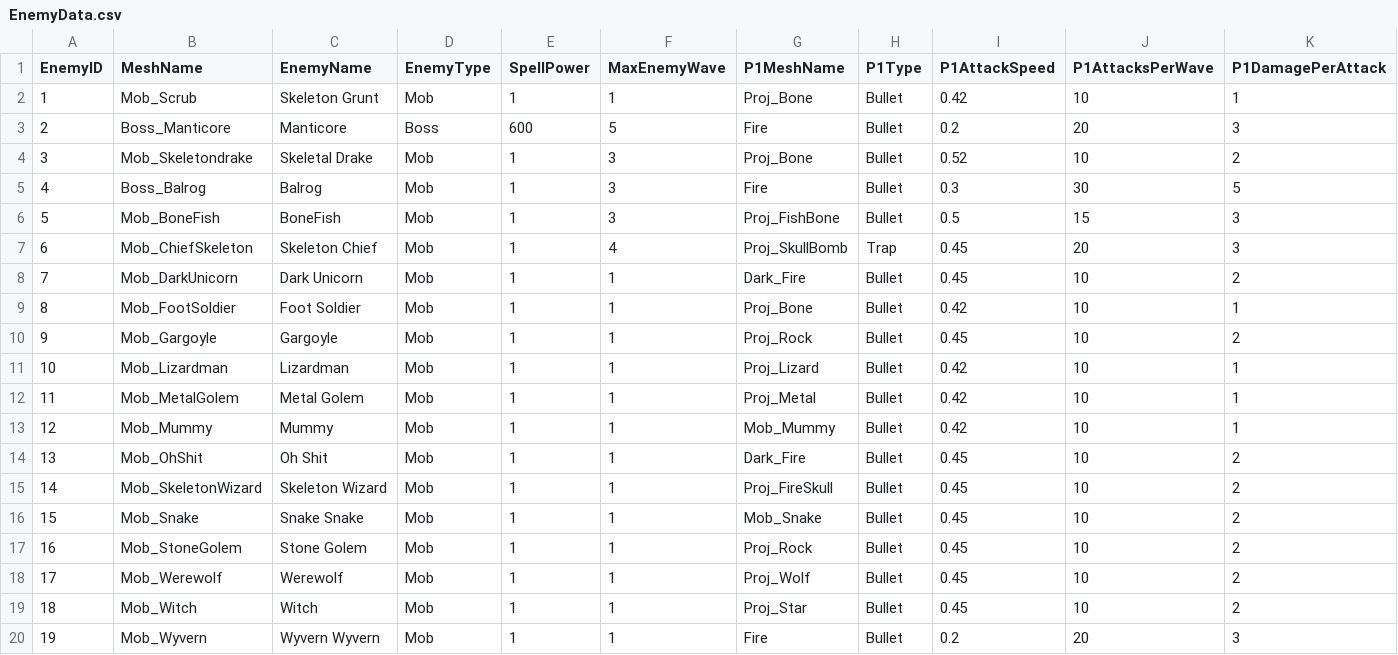
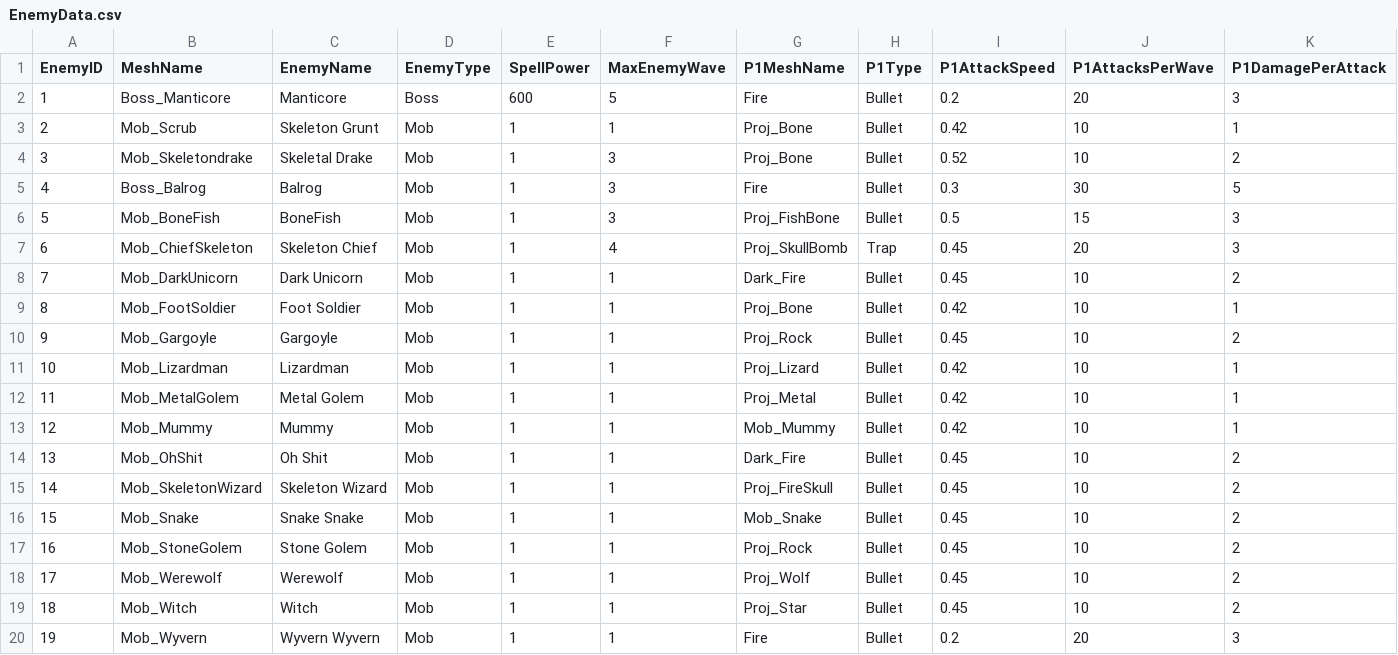
Before and after one commit to HalcionCyanide/SP3_T14N, a CSV file: Base/DrivenFiles/EnemyData.csv, drawn as a sheet; only a part is shown; removed rows and columns are numbered as before the commit, all else as after; rows hold the shown columns only; the diff names each change by its address in the sheet, - before the commit and + after, or states it on an @@ line.

```diff
--- a/Base/DrivenFiles/EnemyData.csv
+++ b/Base/DrivenFiles/EnemyData.csv
-row 2: 1 | Mob_Scrub | Skeleton Grunt | Mob | 1 | 1 | Proj_Bone | Bullet | 0.42 | 10 | 1
-A2 (EnemyID): 2
+A2 (EnemyID): 1
+row 3: 2 | Mob_Scrub | Skeleton Grunt | Mob | 1 | 1 | Proj_Bone | Bullet | 0.42 | 10 | 1
```
Also changed, not shown: Base/DrivenFiles/PlayerSave3.csv, Base/DrivenFiles/Town2Layout.csv, 8 other files.
